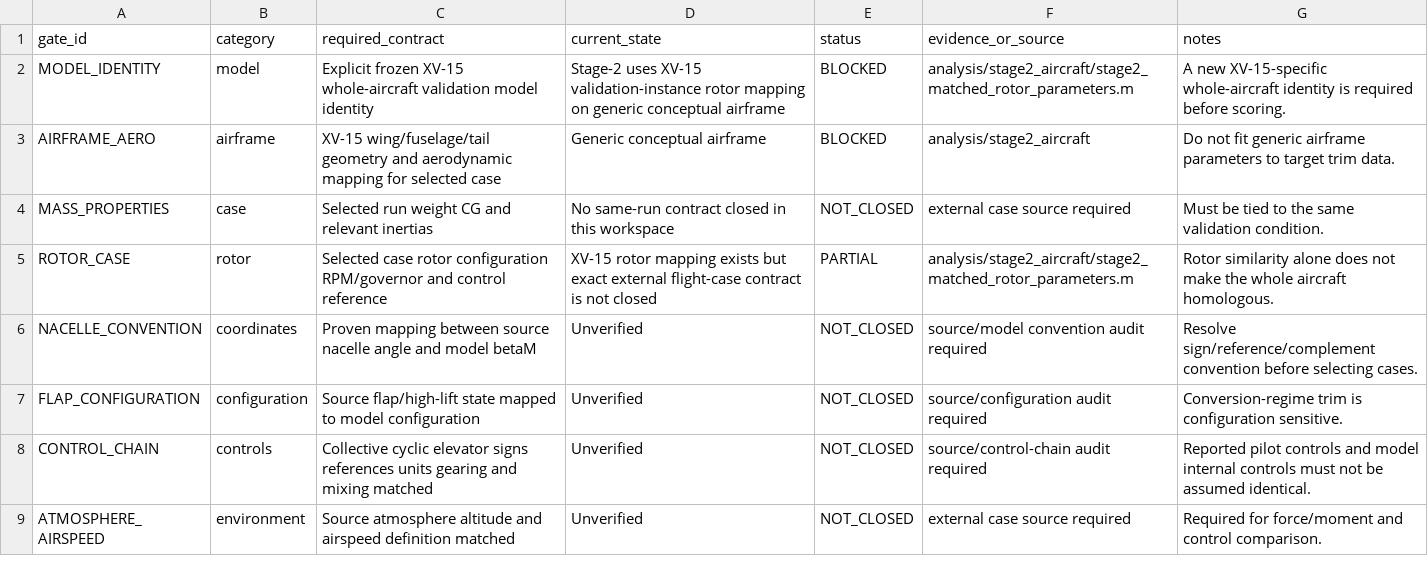
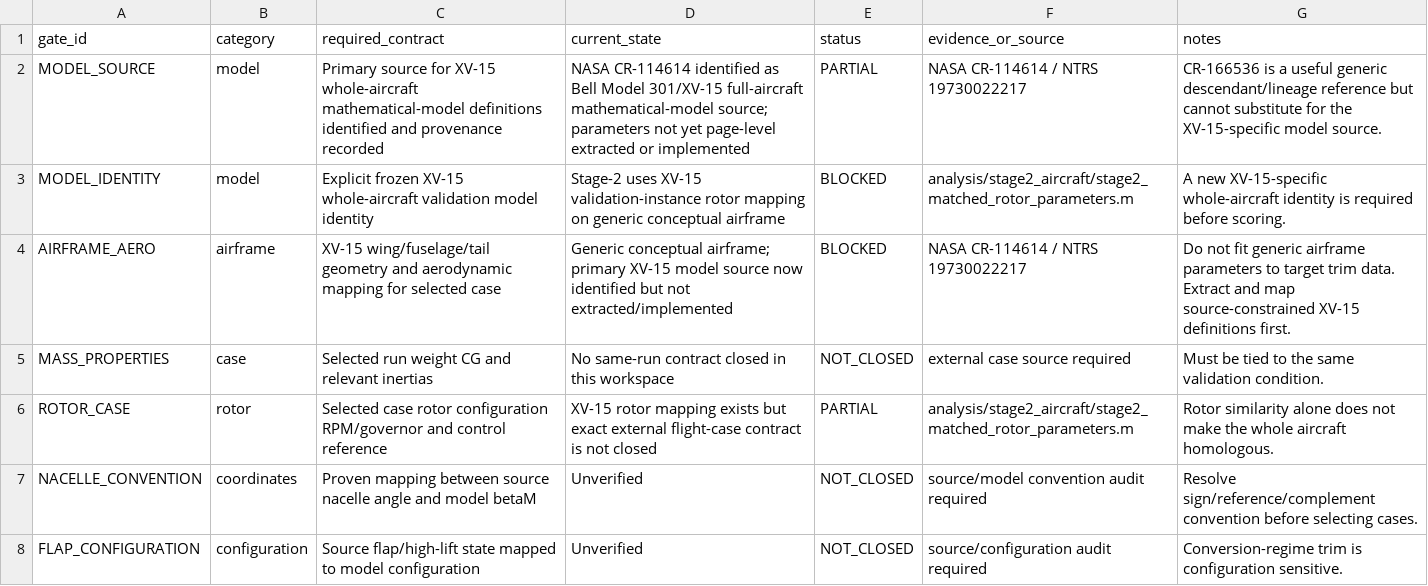
Before and after one commit to x162645/tiltrotor-matlab-validation-20260914, a CSV file: analysis/validation_whole_aircraft_trim/homology_contract.csv, drawn as a sheet; only a part is shown; the shorter side is filled out with more unchanged rows.

Commit message:
validation: record primary XV-15 model source gate

```diff
--- a/analysis/validation_whole_aircraft_trim/homology_contract.csv
+++ b/analysis/validation_whole_aircraft_trim/homology_contract.csv
@@ -1,4 +1,5 @@
 gate_id,category,required_contract,current_state,status,evidence_or_source,notes
+MODEL_SOURCE,model,"Primary source for XV-15 whole-aircraft mathematical-model definitions identified and provenance recorded","NASA CR-114614 identified as Bell Model 301/XV-15 full-aircraft mathematical-model source; parameters not yet page-level extracted or implemented","PARTIAL","NASA CR-114614 / NTRS 19730022217","CR-166536 is a useful generic descendant/lineage reference but cannot substitute for the XV-15-specific model source."
 MODEL_IDENTITY,model,"Explicit frozen XV-15 whole-aircraft validation model identity","Stage-2 uses XV-15 validation-instance rotor mapping on generic conceptual airframe","BLOCKED","analysis/stage2_aircraft/stage2_matched_rotor_parameters.m","A new XV-15-specific whole-aircraft identity is required before scoring."
-AIRFRAME_AERO,airframe,"XV-15 wing/fuselage/tail geometry and aerodynamic mapping for selected case","Generic conceptual airframe","BLOCKED","analysis/stage2_aircraft","Do not fit generic airframe parameters to target trim data."
+AIRFRAME_AERO,airframe,"XV-15 wing/fuselage/tail geometry and aerodynamic mapping for selected case","Generic conceptual airframe; primary XV-15 model source now identified but not extracted/implemented","BLOCKED","NASA CR-114614 / NTRS 19730022217","Do not fit generic airframe parameters to target trim data. Extract and map source-constrained XV-15 definitions first."
 MASS_PROPERTIES,case,"Selected run weight CG and relevant inertias","No same-run contract closed in this workspace","NOT_CLOSED","external case source required","Must be tied to the same validation condition."
```
